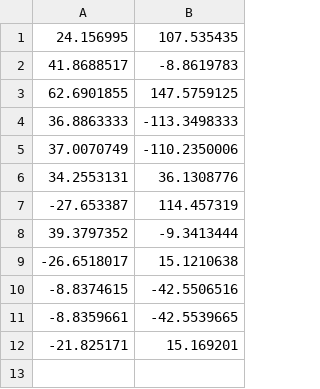
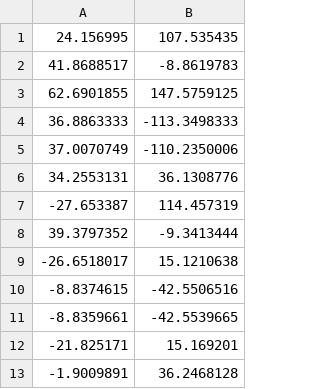
Before and after one commit to zontus/geoguessr_themed_maps, a CSV file: maps/Drone Shots of The World - Mar 17, 2021.csv, drawn as a sheet; the diff names each change by its address in the sheet, - before the commit and + after, or states it on an @@ line.

Commit message:
Update Drone Shots of The World - Mar 17, 2021.csv

```diff
--- a/maps/Drone Shots of The World - Mar 17, 2021.csv
+++ b/maps/Drone Shots of The World - Mar 17, 2021.csv
+row 13: -1.9009891 | 36.2468128
```
